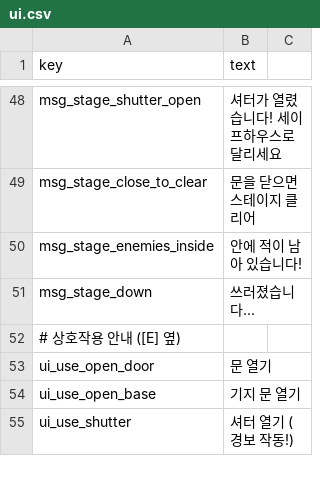
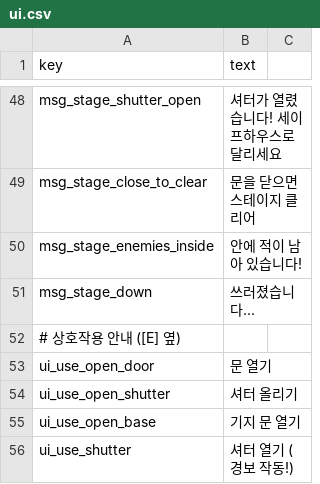
Before and after one commit to minidice/game-plushpanic-hordeshooter, a CSV file: game/content/lan/kor/ui.csv, drawn as a sheet; only a part is shown, gaps mark what is left out.

```diff
--- a/game/content/lan/kor/ui.csv
+++ b/game/content/lan/kor/ui.csv
@@ -54,2 +54,3 @@ msg_stage_down,쓰러졌습니다...
 ui_use_open_door,문 열기
+ui_use_open_shutter,셔터 올리기
 ui_use_open_base,기지 문 열기
```
Also changed, not shown: game/content/lan/eng/ui.csv, 28 other files.
